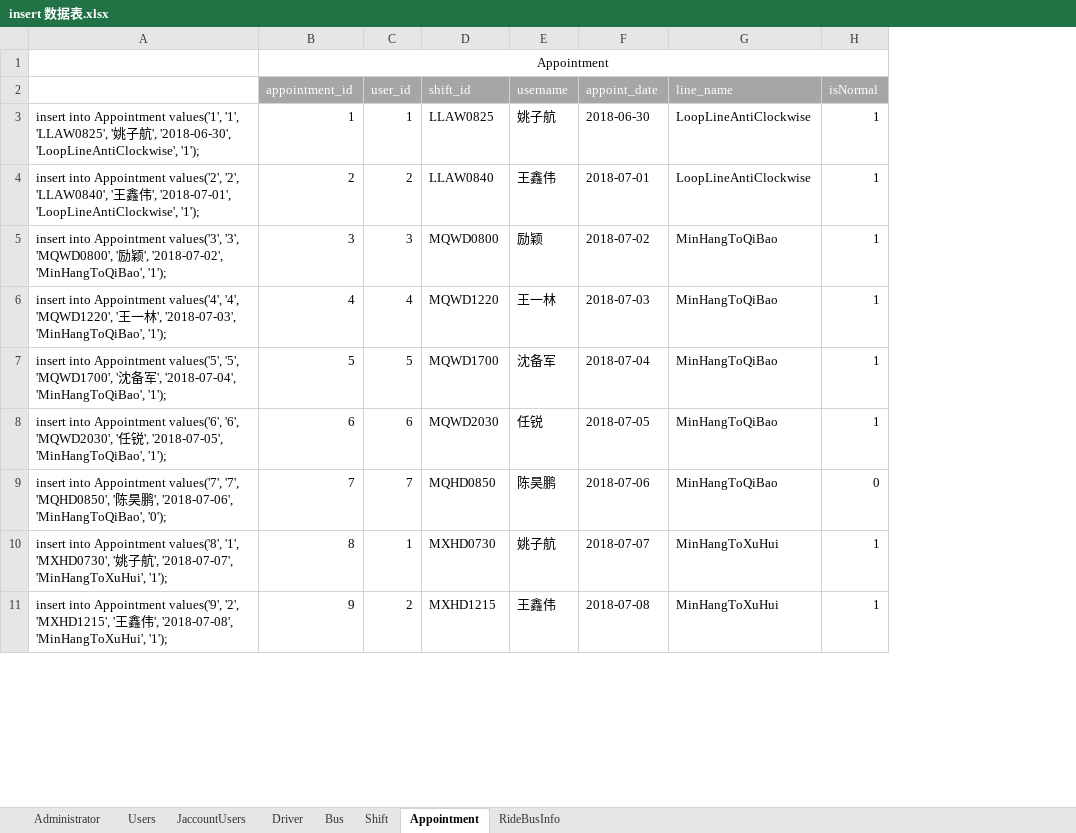
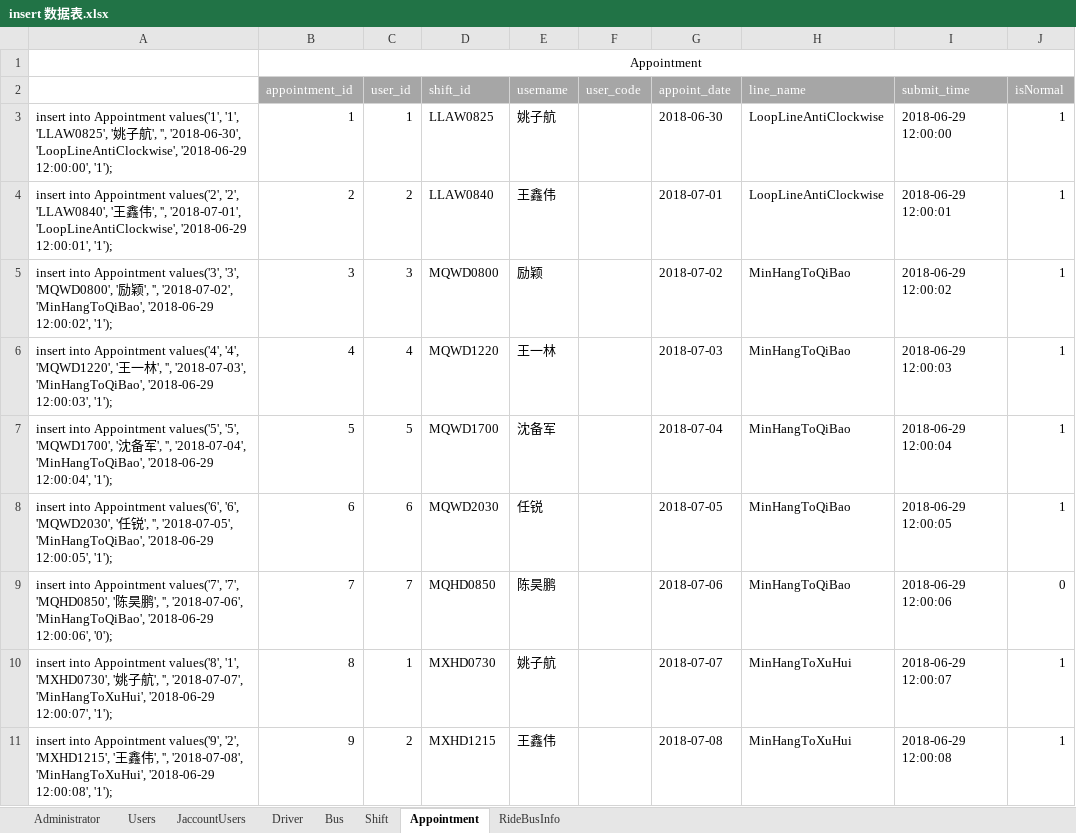
Before and after one commit to SE-Summer-Program/summer-project-docs, an Excel workbook: database design/mysql/insert 数据表.xlsx, sheet Appointment, drawn as a sheet; only a part is shown; values as stored, in another font and other column widths than the file's, no borders; removed rows and columns are numbered as before the commit, all else as after; the diff names each change by its address in the sheet, - before the commit and + after, or states it on an @@ line.

```diff
--- a/database design/mysql/insert 数据表.xlsx (sheet Appointment)
+++ b/database design/mysql/insert 数据表.xlsx (sheet Appointment)
-column A, rows 3-11: insert into Appointment values('1', '1', 'LLAW0825', '姚子航', '2018-06-30', 'LoopLineAntiClockwise', '1'); | insert into Appointment values('2', '2', 'LLAW0840', '王鑫伟', '2018-07-01', 'LoopLineAntiClockwise', '1'); | insert into Appointment values('3', '3', 'MQWD0800', '励颖', '2018-07-02', 'MinHangToQiBao', '1'); | insert into Appointment values('4', '4', 'MQWD1220', '王一林', '2018-07-03', 'MinHangToQiBao', '1'); | insert into Appointment values('5', '5', 'MQWD1700', '沈备军', '2018-07-04', 'MinHangToQiBao', '1'); | insert into Appointment values('6', '6', 'MQWD2030', '任锐', '2018-07-05', 'MinHangToQiBao', '1'); | insert into Appointment values('7', '7', 'MQHD0850', '陈昊鹏', '2018-07-06', 'MinHangToQiBao', '0'); | insert into Appointment values('8', '1', 'MXHD0730', '姚子航', '2018-07-07', 'MinHangToXuHui', '1'); | insert into Appointment values('9', '2', 'MXHD1215', '王鑫伟', '2018-07-08', 'MinHangToXuHui', '1');
+column A, rows 3-11: insert into Appointment values('1', '1', 'LLAW0825', '姚子航', '', '2018-06-30', 'LoopLineAntiClockwise', '2018-06-29 12:00:00', '1'); | insert into Appointment values('2', '2', 'LLAW0840', '王鑫伟', '', '2018-07-01', 'LoopLineAntiClockwise', '2018-06-29 12:00:01', '1'); | insert into Appointment values('3', '3', 'MQWD0800', '励颖', '', '2018-07-02', 'MinHangToQiBao', '2018-06-29 12:00:02', '1'); | insert into Appointment values('4', '4', 'MQWD1220', '王一林', '', '2018-07-03', 'MinHangToQiBao', '2018-06-29 12:00:03', '1'); | insert into Appointment values('5', '5', 'MQWD1700', '沈备军', '', '2018-07-04', 'MinHangToQiBao', '2018-06-29 12:00:04', '1'); | insert into Appointment values('6', '6', 'MQWD2030', '任锐', '', '2018-07-05', 'MinHangToQiBao', '2018-06-29 12:00:05', '1'); | insert into Appointment values('7', '7', 'MQHD0850', '陈昊鹏', '', '2018-07-06', 'MinHangToQiBao', '2018-06-29 12:00:06', '0'); | insert into Appointment values('8', '1', 'MXHD0730', '姚子航', '', '2018-07-07', 'MinHangToXuHui', '2018-06-29 12:00:07', '1'); | insert into Appointment values('9', '2', 'MXHD1215', '王鑫伟', '', '2018-07-08', 'MinHangToXuHui', '2018-06-29 12:00:08', '1');
+column F (user_code), empty
+column I (submit_time), rows 3-11: 2018-06-29 12:00:00 | 2018-06-29 12:00:01 | 2018-06-29 12:00:02 | 2018-06-29 12:00:03 | 2018-06-29 12:00:04 | 2018-06-29 12:00:05 | 2018-06-29 12:00:06 | 2018-06-29 12:00:07 | 2018-06-29 12:00:08
```
Also changed, not shown: sheet Shift, sheet Bus, 6 other files.
